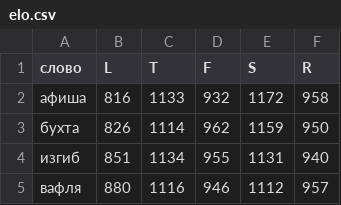
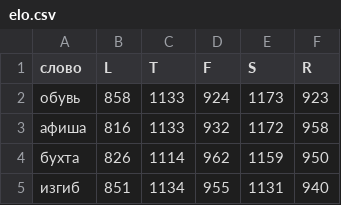
Before and after one commit to 1209090/wordle, a CSV file: elo.csv, drawn as a sheet; only a part is shown; the shorter side is filled out with more unchanged rows; the diff names each change by its address in the sheet, - before the commit and + after, or states it on an @@ line.

Commit message:
592 обувь

```diff
--- a/elo.csv
+++ b/elo.csv
+row 2: обувь | 858 | 1133 | 924 | 1173 | 923
```
Also changed, not shown: leaderboard.csv, week-champs.csv, 2 other files.
